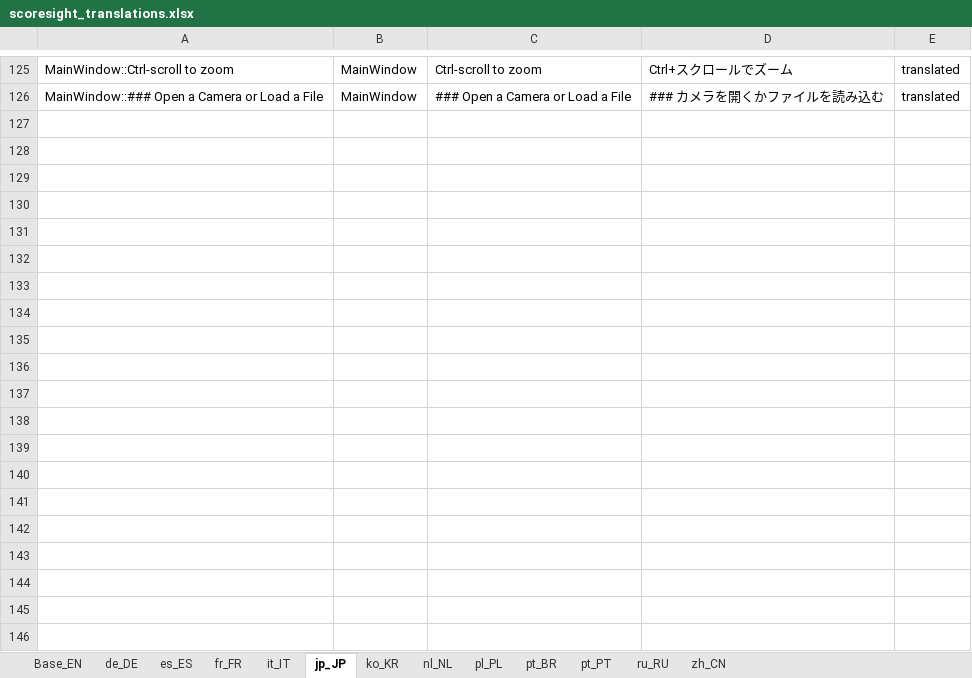
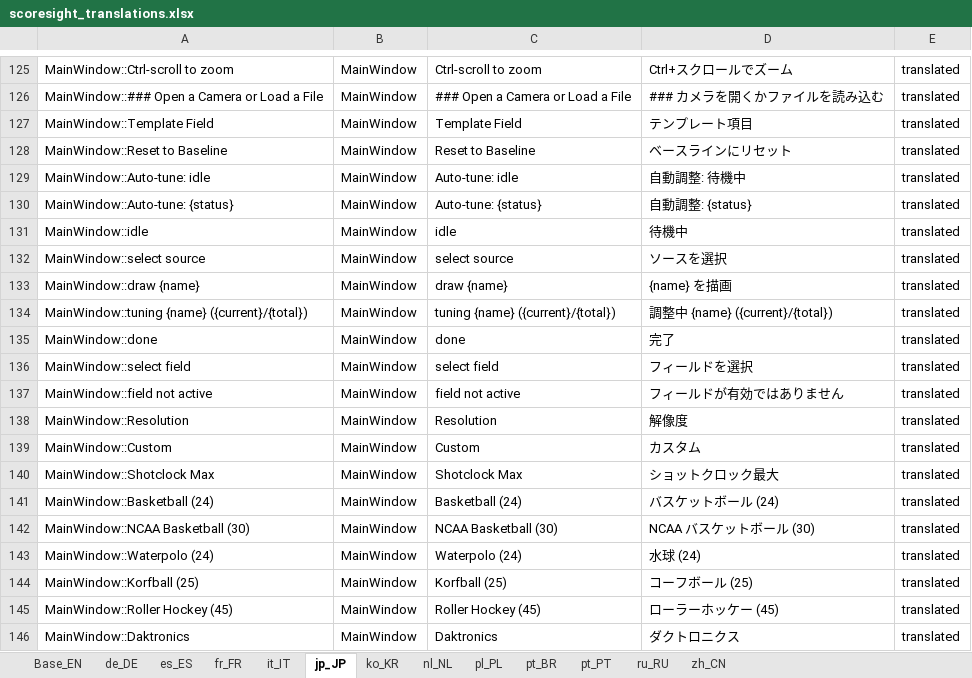
Before and after one commit to ArieR1963/scoresight, an Excel workbook: translations/scoresight_translations.xlsx, sheet jp_JP, drawn as a sheet; only a part is shown, gaps mark what is left out; values as stored, in another font and other column widths than the file's, no borders; the diff covers the shown part only; the diff names each change by its address in the sheet, - before the commit and + after, or states it on an @@ line.

Commit message:
chore: snapshot current work before rc prep

```diff
--- a/translations/scoresight_translations.xlsx (sheet jp_JP)
+++ b/translations/scoresight_translations.xlsx (sheet jp_JP)
+row 127: MainWindow::Template Field | MainWindow | Template Field | テンプレート項目 | translated
+row 128: MainWindow::Reset to Baseline | MainWindow | Reset to Baseline | ベースラインにリセット | translated
+row 129: MainWindow::Auto-tune: idle | MainWindow | Auto-tune: idle | 自動調整: 待機中 | translated
+row 130: MainWindow::Auto-tune: {status} | MainWindow | Auto-tune: {status} | 自動調整: {status} | translated
+row 131: MainWindow::idle | MainWindow | idle | 待機中 | translated
+row 132: MainWindow::select source | MainWindow | select source | ソースを選択 | translated
+row 133: MainWindow::draw {name} | MainWindow | draw {name} | {name} を描画 | translated
+row 134: MainWindow::tuning {name} ({current}/{total}) | MainWindow | tuning {name} ({current}/{total}) | 調整中 {name} ({current}/{total}) | translated
+row 135: MainWindow::done | MainWindow | done | 完了 | translated
+row 136: MainWindow::select field | MainWindow | select field | フィールドを選択 | translated
+row 137: MainWindow::field not active | MainWindow | field not active | フィールドが有効ではありません | translated
+row 138: MainWindow::Resolution | MainWindow | Resolution | 解像度 | translated
+row 139: MainWindow::Custom | MainWindow | Custom | カスタム | translated
+row 140: MainWindow::Shotclock Max | MainWindow | Shotclock Max | ショットクロック最大 | translated
+row 141: MainWindow::Basketball (24) | MainWindow | Basketball (24) | バスケットボール (24) | translated
+row 142: MainWindow::NCAA Basketball (30) | MainWindow | NCAA Basketball (30) | NCAA バスケットボール (30) | translated
+row 143: MainWindow::Waterpolo (24) | MainWindow | Waterpolo (24) | 水球 (24) | translated
+row 144: MainWindow::Korfball (25) | MainWindow | Korfball (25) | コーフボール (25) | translated
+row 145: MainWindow::Roller Hockey (45) | MainWindow | Roller Hockey (45) | ローラーホッケー (45) | translated
+row 146: MainWindow::Daktronics | MainWindow | Daktronics | ダクトロニクス | translated
```
Also changed, not shown: 29 added rows and 7 edited cells elsewhere in this sheet, sheet it_IT, sheet de_DE, sheet nl_NL, sheet pl_PL, sheet ko_KR, sheet pt_BR, 6 more sheets, 46 other files.
